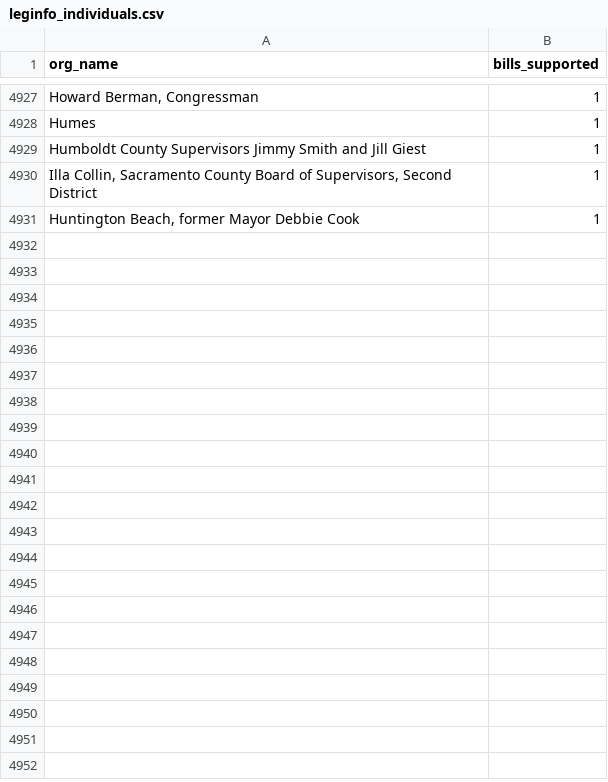
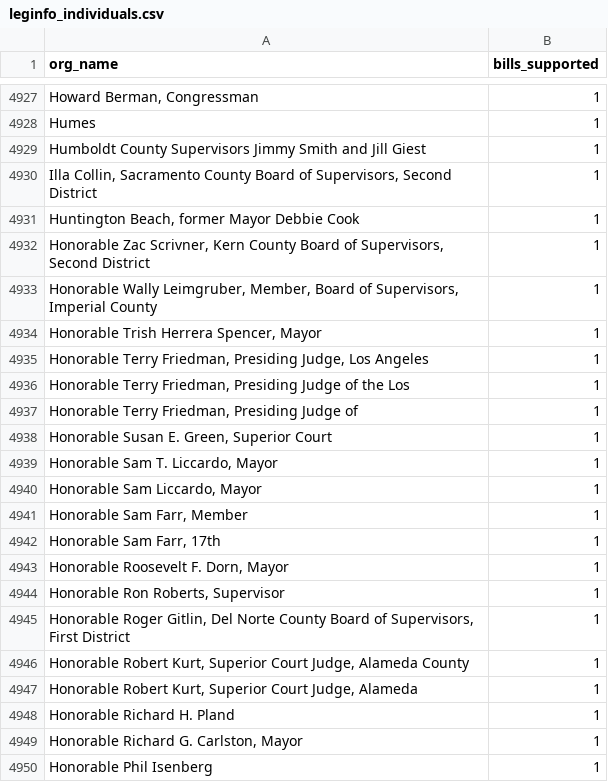
Before and after one commit to Nall-Group/california-groups-disambiguation, a CSV file: org_name_for_cleaning/leginfo_individuals.csv, drawn as a sheet; only a part is shown, gaps mark what is left out; the diff covers the shown part only; the diff names each change by its address in the sheet, - before the commit and + after, or states it on an @@ line.

```diff
--- a/org_name_for_cleaning/leginfo_individuals.csv
+++ b/org_name_for_cleaning/leginfo_individuals.csv
+row 4932: Honorable Zac Scrivner, Kern County Board of Supervisors, Second District | 1
+row 4933: Honorable Wally Leimgruber, Member, Board of Supervisors, Imperial County | 1
+row 4934: Honorable Trish Herrera Spencer, Mayor | 1
+row 4935: Honorable Terry Friedman, Presiding Judge, Los Angeles | 1
+row 4936: Honorable Terry Friedman, Presiding Judge of the Los | 1
+row 4937: Honorable Terry Friedman, Presiding Judge of | 1
+row 4938: Honorable Susan E. Green, Superior Court | 1
+row 4939: Honorable Sam T. Liccardo, Mayor | 1
+row 4940: Honorable Sam Liccardo, Mayor | 1
+row 4941: Honorable Sam Farr, Member | 1
+row 4942: Honorable Sam Farr, 17th | 1
+row 4943: Honorable Roosevelt F. Dorn, Mayor | 1
+row 4944: Honorable Ron Roberts, Supervisor | 1
+row 4945: Honorable Roger Gitlin, Del Norte County Board of Supervisors, First District | 1
+row 4946: Honorable Robert Kurt, Superior Court Judge, Alameda County | 1
+row 4947: Honorable Robert Kurt, Superior Court Judge, Alameda | 1
+row 4948: Honorable Richard H. Pland | 1
+row 4949: Honorable Richard G. Carlston, Mayor | 1
+row 4950: Honorable Phil Isenberg | 1
```
Also changed, not shown: 59 added rows elsewhere in this file, org_name_for_cleaning/leginfo_added_to_crosswalk.csv, org_name_subsets_for_cleaning/org_names_that_are_actually_individuals.csv, 3 other files.
